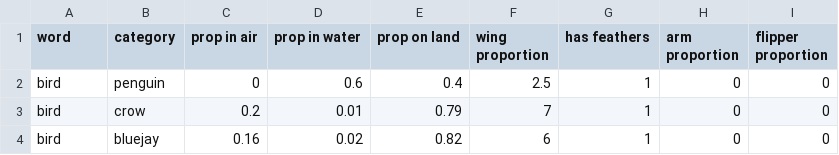
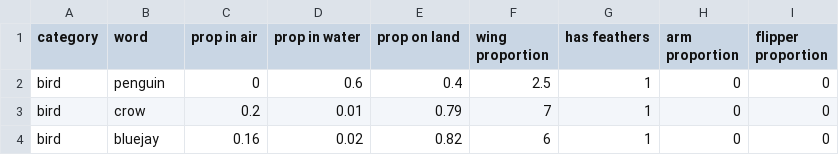
Before and after one commit to jonwillits/python_for_bcs, a CSV file: Assignments/12/data/data2.csv, drawn as a sheet; only a part is shown.

```diff
--- a/Assignments/12/data/data2.csv
+++ b/Assignments/12/data/data2.csv
@@ -1,2 +1,2 @@
-word,category,prop in air,prop in water,prop on land,wing proportion,has feathers,arm proportion,flipper proportion
+category,word,prop in air,prop in water,prop on land,wing proportion,has feathers,arm proportion,flipper proportion
 bird,penguin,0,0.6,0.4,2.5,1,0,0
```
Also changed, not shown: Assignments/12/data/data3.csv, 9 other files.
